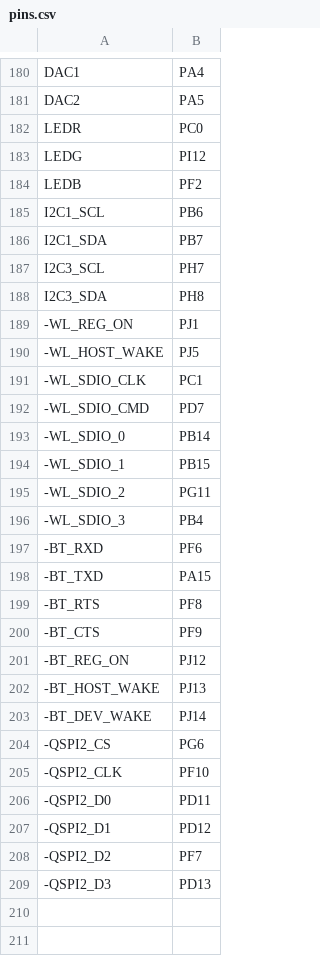
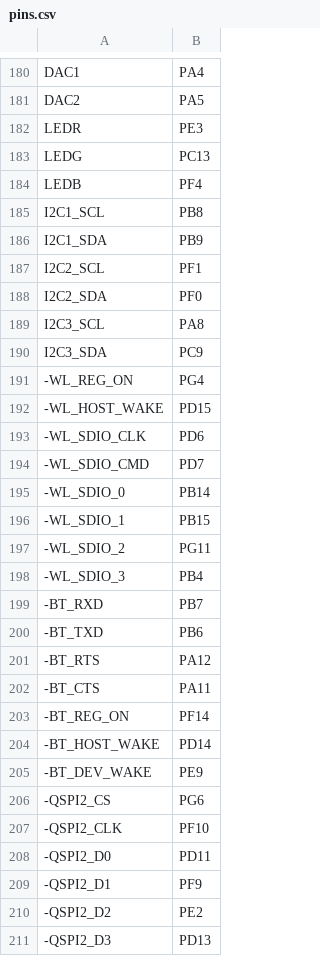
Before and after one commit to sdcnku/micropython, a CSV file: ports/stm32/boards/BORMIO/pins.csv, drawn as a sheet; only a part is shown, gaps mark what is left out.

Commit message:
BORMIO: Update pinout.

```diff
--- a/ports/stm32/boards/BORMIO/pins.csv
+++ b/ports/stm32/boards/BORMIO/pins.csv
@@ -181,12 +181,14 @@ DAC1,PA4
 DAC2,PA5
-LEDR,PC0
-LEDG,PI12
-LEDB,PF2
-I2C1_SCL,PB6
-I2C1_SDA,PB7
-I2C3_SCL,PH7
-I2C3_SDA,PH8
--WL_REG_ON,PJ1
--WL_HOST_WAKE,PJ5
--WL_SDIO_CLK,PC1
+LEDR,PE3
+LEDG,PC13
+LEDB,PF4
+I2C1_SCL,PB8
+I2C1_SDA,PB9
+I2C2_SCL,PF1
+I2C2_SDA,PF0
+I2C3_SCL,PA8
+I2C3_SDA,PC9
+-WL_REG_ON,PG4
+-WL_HOST_WAKE,PD15
+-WL_SDIO_CLK,PD6
 -WL_SDIO_CMD,PD7
@@ -196,9 +198,9 @@ I2C3_SDA,PH8
 -WL_SDIO_3,PB4
--BT_RXD,PF6
--BT_TXD,PA15
--BT_RTS,PF8
--BT_CTS,PF9
--BT_REG_ON,PJ12
--BT_HOST_WAKE,PJ13
--BT_DEV_WAKE,PJ14
+-BT_RXD,PB7
+-BT_TXD,PB6
+-BT_RTS,PA12
+-BT_CTS,PA11
+-BT_REG_ON,PF14
+-BT_HOST_WAKE,PD14
+-BT_DEV_WAKE,PE9
 -QSPI2_CS,PG6
@@ -206,4 +208,4 @@ I2C3_SDA,PH8
 -QSPI2_D0,PD11
--QSPI2_D1,PD12
--QSPI2_D2,PF7
+-QSPI2_D1,PF9
+-QSPI2_D2,PE2
 -QSPI2_D3,PD13
```
Also changed, not shown: 2 other files.
